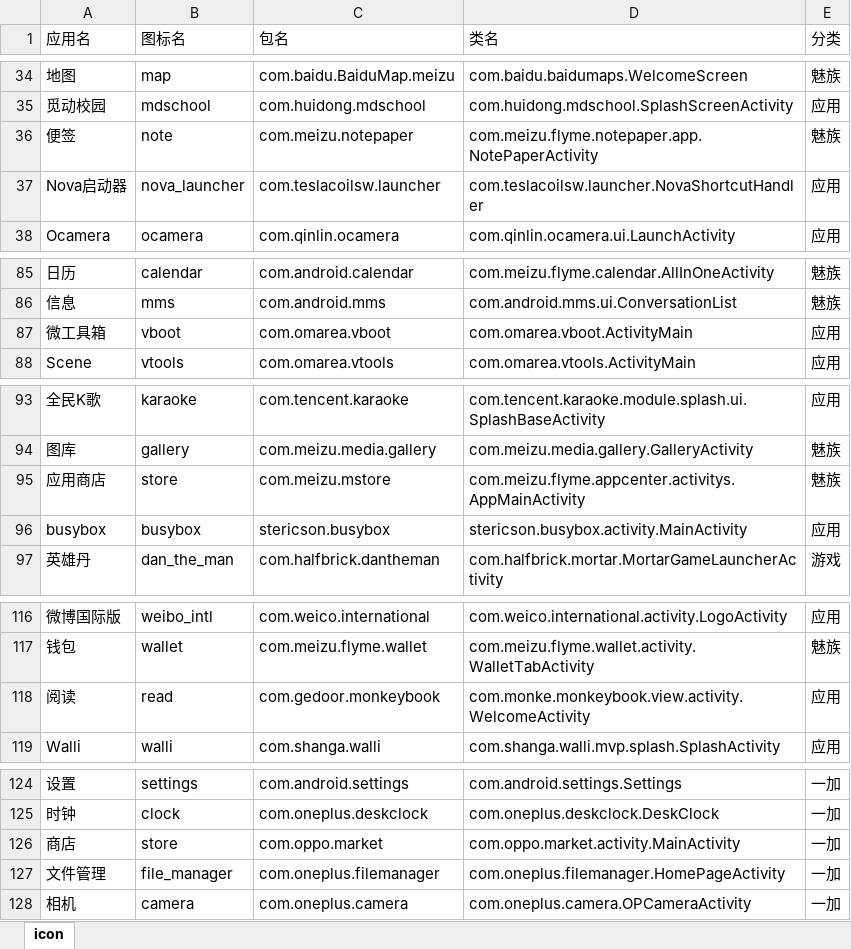
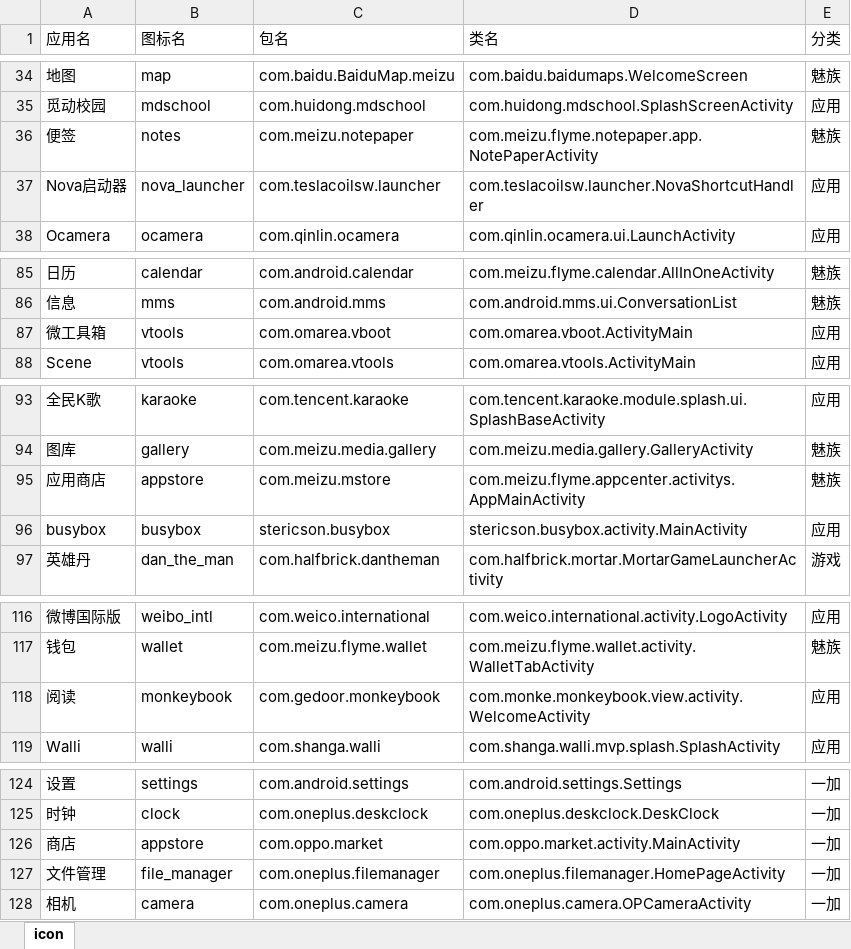
Before and after one commit to cjycsm/mistiness-iconpack, an Excel workbook: summary.xlsx, sheet icon, drawn as a sheet; only a part is shown, gaps mark what is left out; values as stored, in another font and other column widths than the file's, no borders; the diff covers the shown part only; the diff names each change by its address in the sheet, - before the commit and + after, or states it on an @@ line.

```diff
--- a/summary.xlsx (sheet icon)
+++ b/summary.xlsx (sheet icon)
-B36 (图标名): note
+B36 (图标名): notes
-B87 (图标名): vboot
+B87 (图标名): vtools
-B95 (图标名): store
+B95 (图标名): appstore
-B118 (图标名): read
+B118 (图标名): monkeybook
-B126 (图标名): store
+B126 (图标名): appstore
```
Also changed, not shown: 23 added rows and 12 edited cells elsewhere in this sheet, 12 other files.
